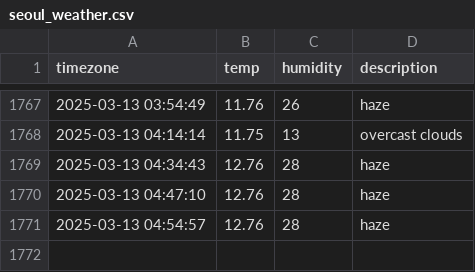
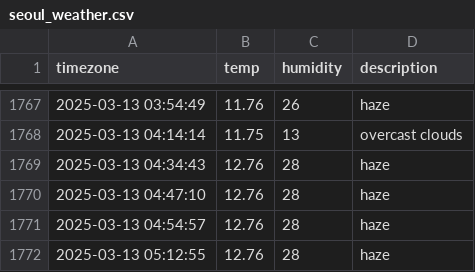
Before and after one commit to SuHyun63/seoul-weather, a CSV file: seoul_weather.csv, drawn as a sheet; only a part is shown, gaps mark what is left out; the diff names each change by its address in the sheet, - before the commit and + after, or states it on an @@ line.

```diff
--- a/seoul_weather.csv
+++ b/seoul_weather.csv
+row 1772: 2025-03-13 05:12:55 | 12.76 | 28 | haze
```
